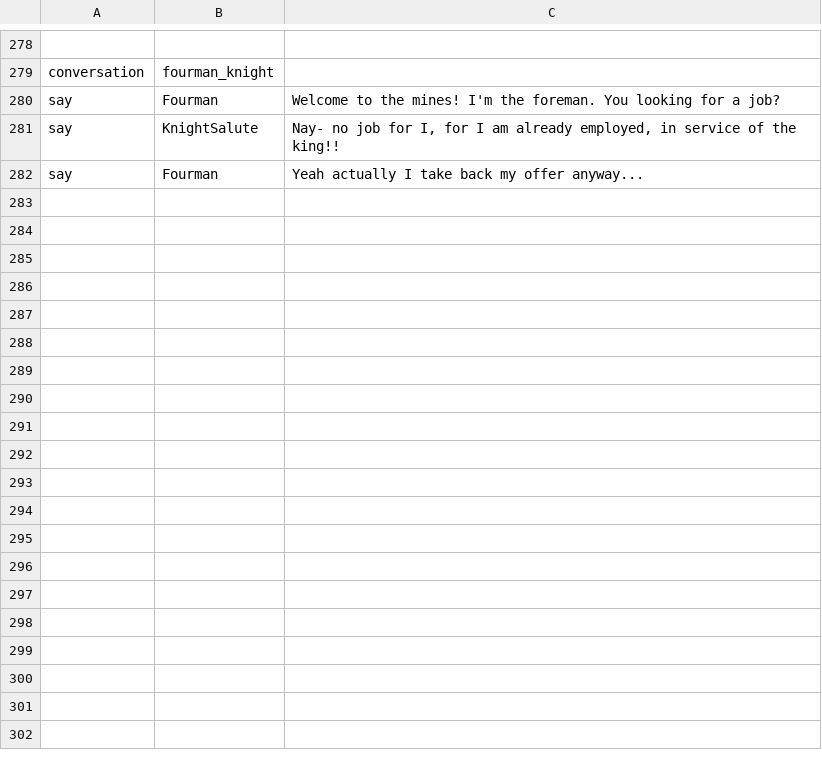
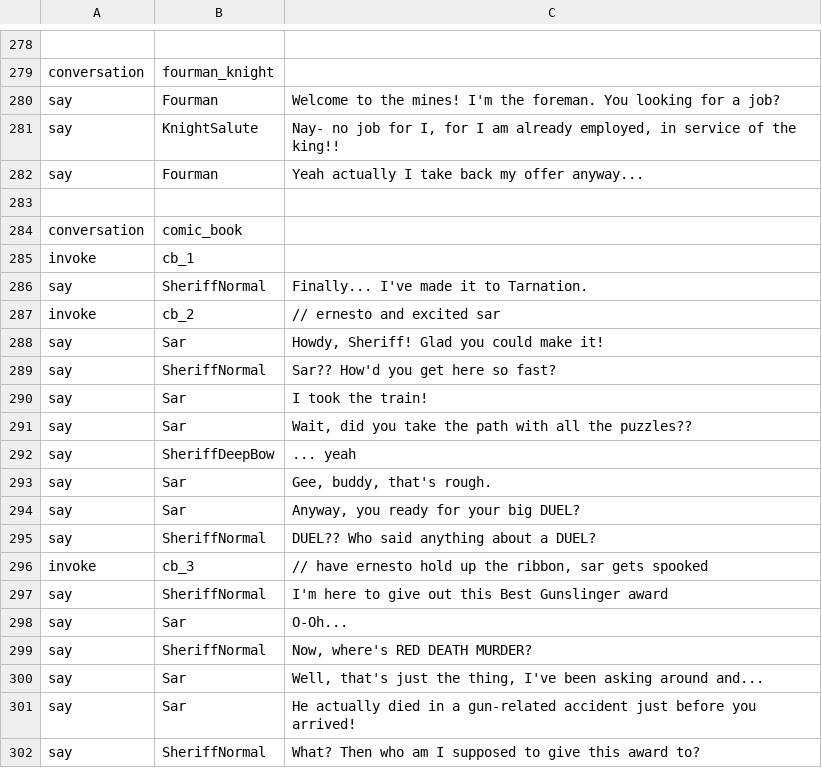
Before and after one commit to notexplosive/duelity, a TSV file: Duel/Content/screenplay.tsv, drawn as a sheet; only a part is shown, gaps mark what is left out; the diff covers the shown part only; the diff names each change by its address in the sheet, - before the commit and + after, or states it on an @@ line.

```diff
--- a/Duel/Content/screenplay.tsv
+++ b/Duel/Content/screenplay.tsv
+row 283: (empty)
+row 284: conversation | comic_book
+row 285: invoke | cb_1
+row 286: say | SheriffNormal | Finally... I've made it to Tarnation.
+row 287: invoke | cb_2 | // ernesto and excited sar
+row 288: say | Sar | Howdy, Sheriff! Glad you could make it!
+row 289: say | SheriffNormal | Sar?? How'd you get here so fast?
+row 290: say | Sar | I took the train!
+row 291: say | Sar | Wait, did you take the path with all the puzzles??
+row 292: say | SheriffDeepBow | ... yeah
+row 293: say | Sar | Gee, buddy, that's rough.
+row 294: say | Sar | Anyway, you ready for your big DUEL?
+row 295: say | SheriffNormal | DUEL?? Who said anything about a DUEL?
+row 296: invoke | cb_3 | // have ernesto hold up the ribbon, sar gets spooked
+row 297: say | SheriffNormal | I'm here to give out this Best Gunslinger award
+row 298: say | Sar | O-Oh...
+row 299: say | SheriffNormal | Now, where's RED DEATH MURDER?
+row 300: say | Sar | Well, that's just the thing, I've been asking around and...
+row 301: say | Sar | He actually died in a gun-related accident just before you arrived!
+row 302: say | SheriffNormal | What? Then who am I supposed to give this award to?
```
Also changed, not shown: 41 added rows elsewhere in this file, 11 other files.
